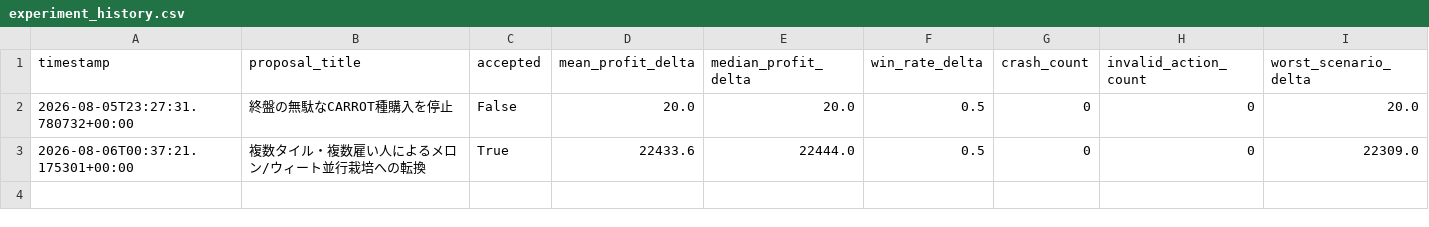
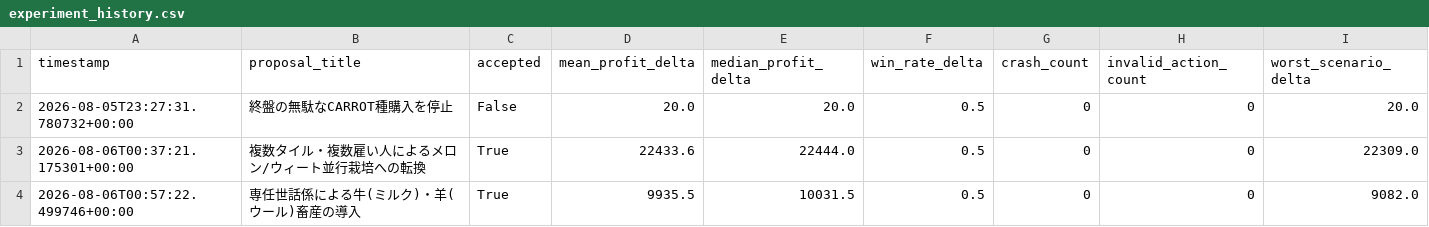
Before and after one commit to anjing00monyet-arch/Ayatoridayo-, a CSV file: Kaggriculture/reports/experiment_history.csv, drawn as a sheet; the diff names each change by its address in the sheet, - before the commit and + after, or states it on an @@ line.

```diff
--- a/Kaggriculture/reports/experiment_history.csv
+++ b/Kaggriculture/reports/experiment_history.csv
+row 4: 2026-08-06T00:57:22.499746+00:00 | 専任世話係による牛(ミルク)・羊(ウール)畜産の導入 | True | 9935.5 | 10031.5 | 0.5 | 0 | 0 | 9082.0
```
Also changed, not shown: 4 other files.
